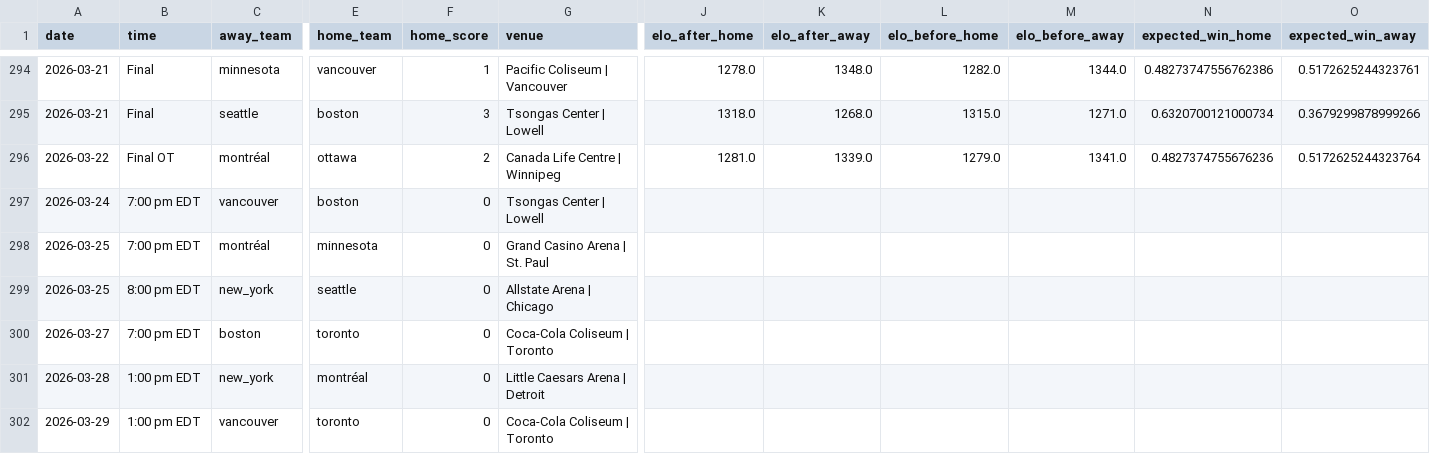
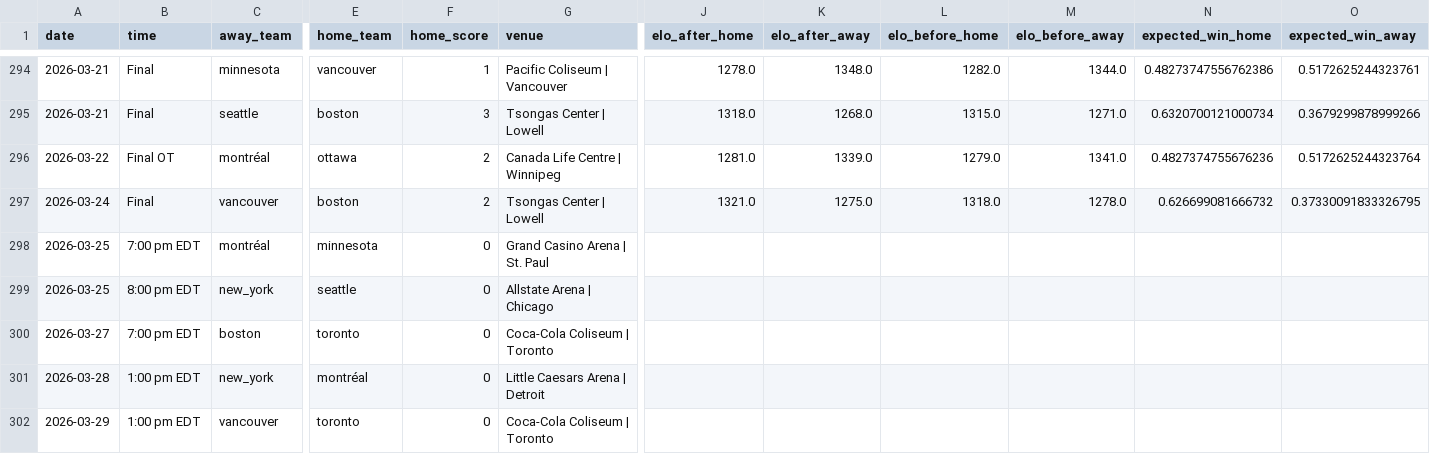
Before and after one commit to ericjohannes/pwhl-elo, a CSV file: data/clean/pwhl_all_results_with_elos.csv, drawn as a sheet; only a part is shown, gaps mark what is left out; the diff names each change by its address in the sheet, - before the commit and + after, or states it on an @@ line.

Commit message:
Latest data: Wed Mar 25 11:10:20 UTC 2026

```diff
--- a/data/clean/pwhl_all_results_with_elos.csv
+++ b/data/clean/pwhl_all_results_with_elos.csv
-B297 (time): 7:00 pm EDT
+B297 (time): Final
-F297 (home_score): 0
+F297 (home_score): 2
-J297 (elo_after_home): (empty)
+J297 (elo_after_home): 1321.0
-K297 (elo_after_away): (empty)
+K297 (elo_after_away): 1275.0
-L297 (elo_before_home): (empty)
+L297 (elo_before_home): 1318.0
-M297 (elo_before_away): (empty)
+M297 (elo_before_away): 1278.0
-N297 (expected_win_home): (empty)
+N297 (expected_win_home): 0.626699081666732
-O297 (expected_win_away): (empty)
+O297 (expected_win_away): 0.37330091833326795
```
Also changed, not shown: data/clean/pwhl_all_results.csv, 7 other files.
